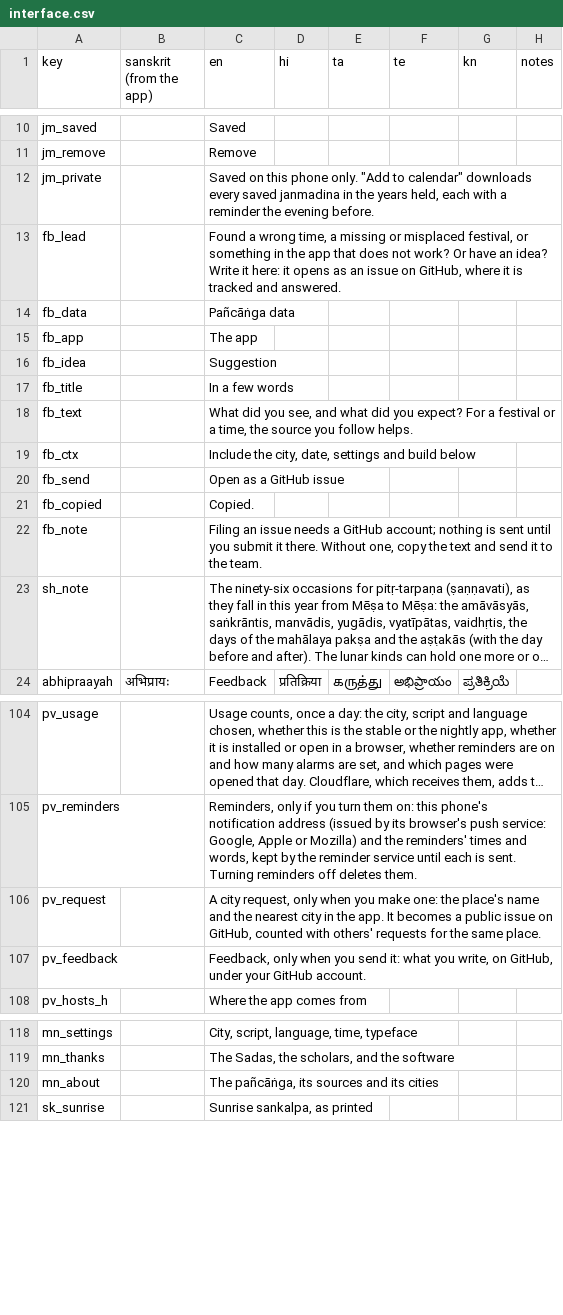
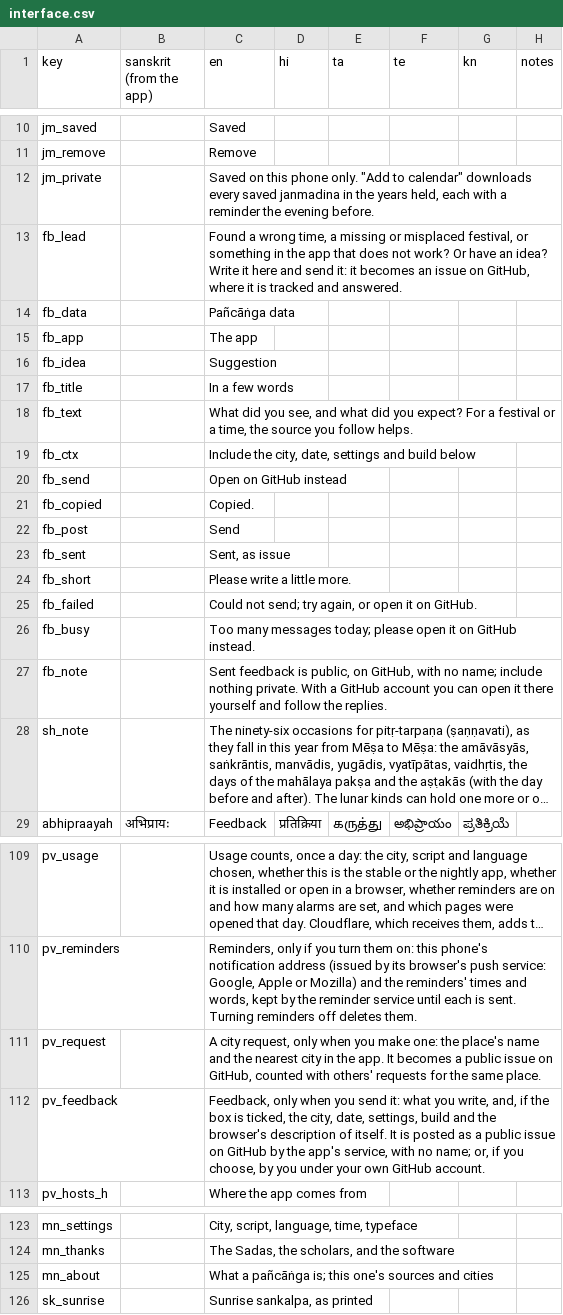
Before and after one commit to adyatithi/panchaanga, a CSV file: translations/interface.csv, drawn as a sheet; only a part is shown, gaps mark what is left out; long unchanged cells end in …; addresses are those after the commit; the diff names each change by its address in the sheet, - before the commit and + after, or states it on an @@ line.

```diff
--- a/translations/interface.csv
+++ b/translations/interface.csv
-C13 (en): …Write it here: it opens as an issue…
+C13 (en): …Write it here and send it: it becomes an issue…
-C20 (en): Open as a GitHub issue
+C20 (en): Open on GitHub instead
+row 22: fb_post |  | Send
+row 23: fb_sent |  | Sent, as issue
+row 24: fb_short |  | Please write a little more.
+row 25: fb_failed |  | Could not send; try again, or open it on GitHub.
+row 26: fb_busy |  | Too many messages today; please open it on GitHub instead.
-C27 (en): Filing an issue needs a GitHub account; nothing is sent until you submit it there. Without one, copy the text and send it to the team.
+C27 (en): Sent feedback is public, on GitHub, with no name; include nothing private. With a GitHub account you can open it there yourself and follow the replies.
-C112 (en): …you write, on GitHub, under your GitHub account.
+C112 (en): …you write, and, if the box is ticked, the city, date, settings, build and the browser's description of itself. It is posted as a public issue on GitHub by the app's service, with no name; or, if you choose, by you under your own GitHub account.
-C125 (en): The pañcāṅga, its sources and its cities
+C125 (en): What a pañcāṅga is; this one's sources and cities
```
Also changed, not shown: 15 other files.
